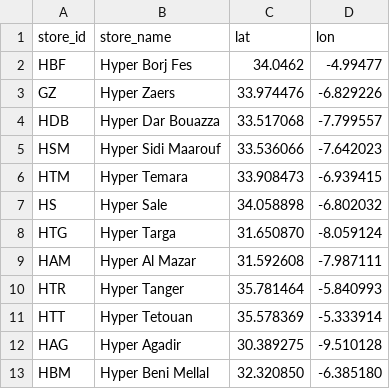
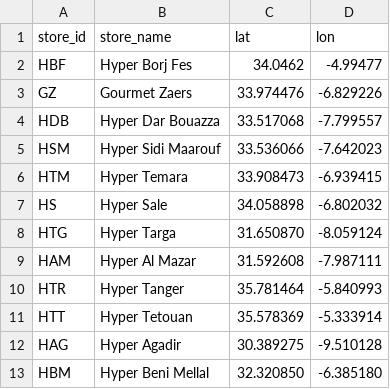
Before and after one commit to amine2001/school, a CSV file: stores_coords.csv, drawn as a sheet.

Commit message:
Add files via upload

```diff
--- a/stores_coords.csv
+++ b/stores_coords.csv
@@ -2,3 +2,3 @@ store_id,store_name,lat,lon
 HBF,Hyper Borj Fes,34.0462,-4.99477
-GZ,Hyper Zaers,33.974476,-6.829226
+GZ,Gourmet Zaers,33.974476,-6.829226
 HDB,Hyper Dar Bouazza,33.517068,-7.799557
```
